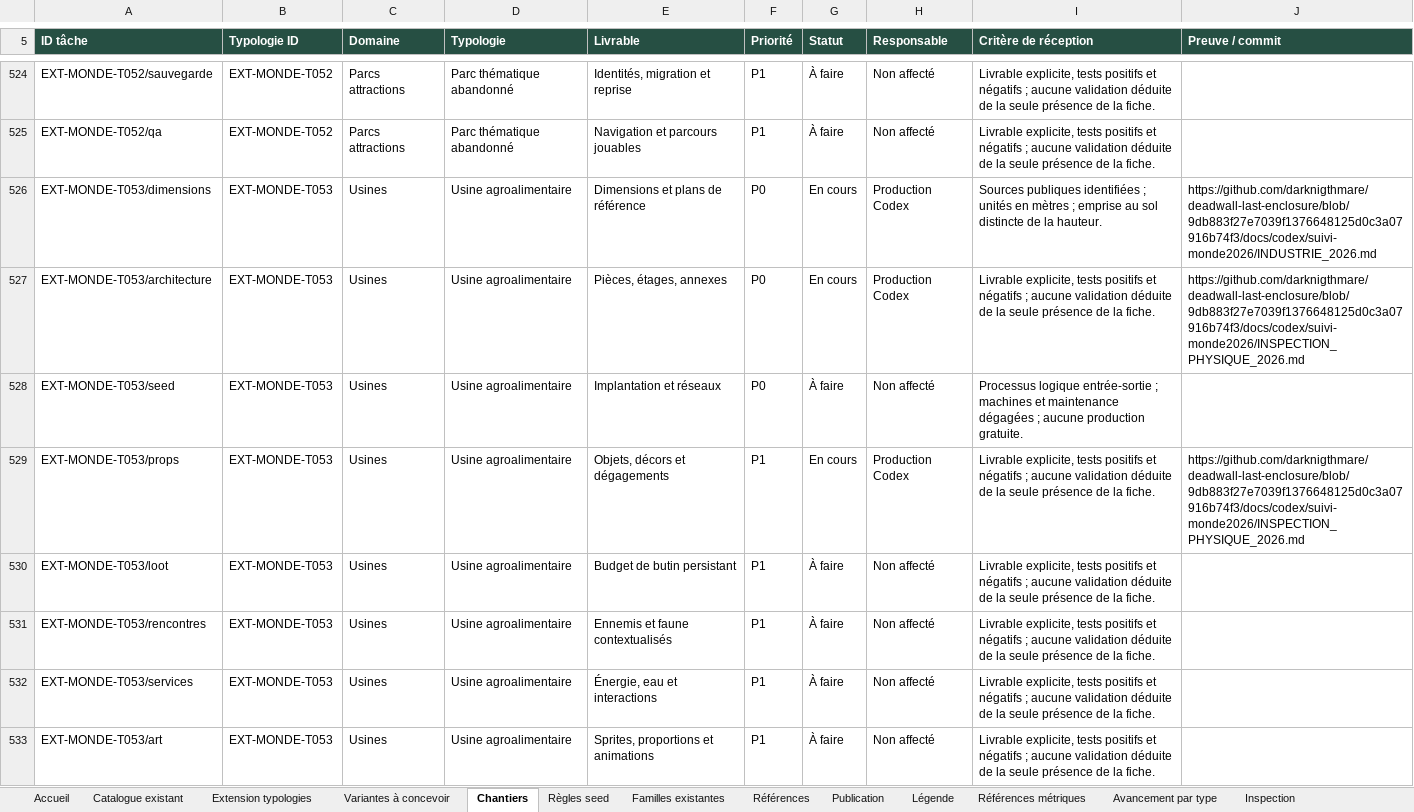
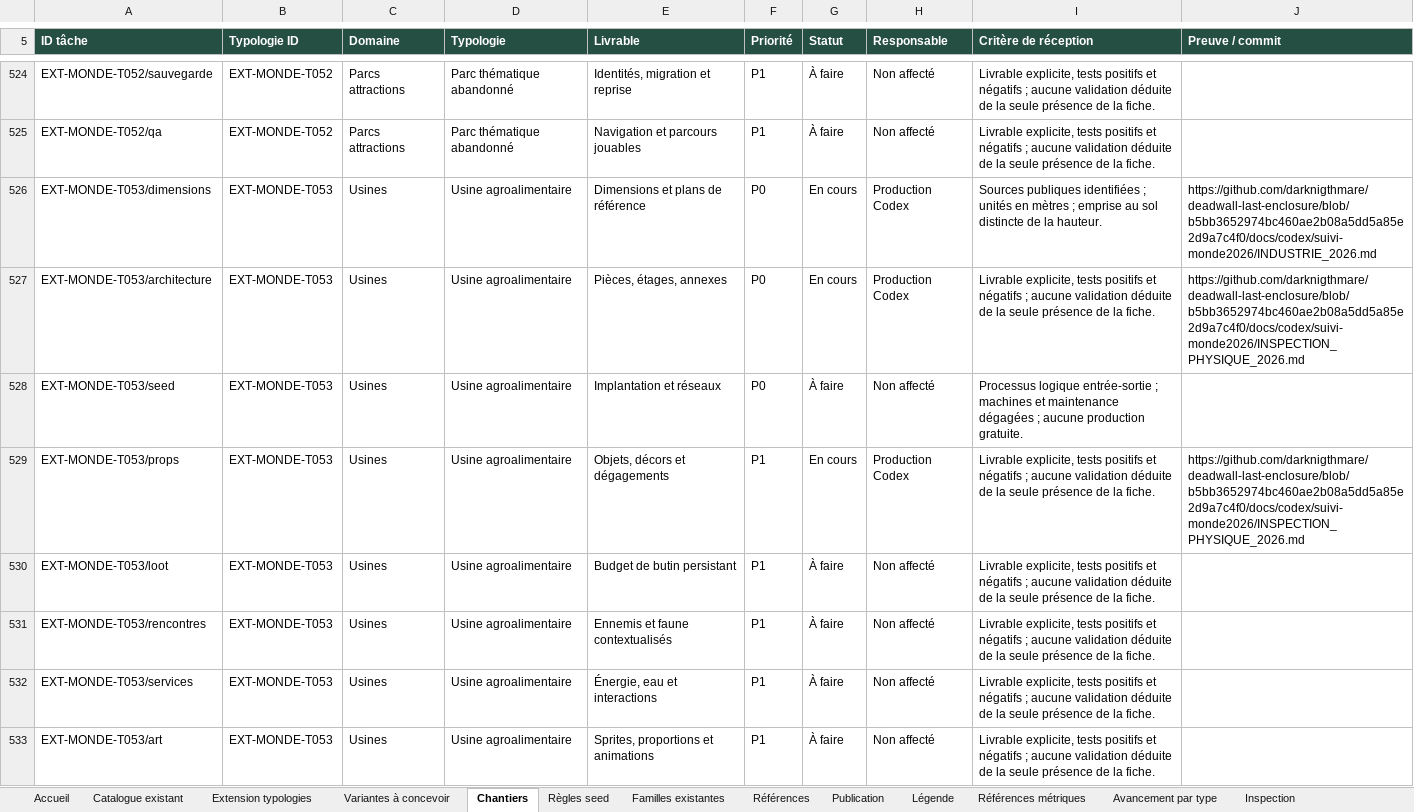
Before and after one commit to darknigthmare/deadwall-last-enclosure, an Excel workbook: docs/codex/suivi-monde2026/DEADWALL_CODEX_MONDE_SUIVI.xlsx, sheet Chantiers, drawn as a sheet; only a part is shown, gaps mark what is left out; values as stored, in another font and other column widths than the file's, no borders; conditional formats and table styles not drawn; the diff covers the shown part only; the diff names each change by its address in the sheet, - before the commit and + after, or states it on an @@ line.

```diff
--- a/docs/codex/suivi-monde2026/DEADWALL_CODEX_MONDE_SUIVI.xlsx (sheet Chantiers)
+++ b/docs/codex/suivi-monde2026/DEADWALL_CODEX_MONDE_SUIVI.xlsx (sheet Chantiers)
-J526 (Preuve / commit): https://github.com/darknigthmare/deadwall-last-enclosure/blob/9db883f27e7039f1376648125d0c3a07916b74f3/docs/codex/suivi-monde2026/INDUSTRIE_2026.md
+J526 (Preuve / commit): https://github.com/darknigthmare/deadwall-last-enclosure/blob/b5bb3652974bc460ae2b08a5dd5a85e2d9a7c4f0/docs/codex/suivi-monde2026/INDUSTRIE_2026.md
-J527 (Preuve / commit): https://github.com/darknigthmare/deadwall-last-enclosure/blob/9db883f27e7039f1376648125d0c3a07916b74f3/docs/codex/suivi-monde2026/INSPECTION_PHYSIQUE_2026.md
+J527 (Preuve / commit): https://github.com/darknigthmare/deadwall-last-enclosure/blob/b5bb3652974bc460ae2b08a5dd5a85e2d9a7c4f0/docs/codex/suivi-monde2026/INSPECTION_PHYSIQUE_2026.md
-J529 (Preuve / commit): https://github.com/darknigthmare/deadwall-last-enclosure/blob/9db883f27e7039f1376648125d0c3a07916b74f3/docs/codex/suivi-monde2026/INSPECTION_PHYSIQUE_2026.md
+J529 (Preuve / commit): https://github.com/darknigthmare/deadwall-last-enclosure/blob/b5bb3652974bc460ae2b08a5dd5a85e2d9a7c4f0/docs/codex/suivi-monde2026/INSPECTION_PHYSIQUE_2026.md
```
Also changed, not shown: 192 edited cells elsewhere in this sheet, sheet Catalogue existant, sheet Extension typologies, sheet Publication, sheet Inspection, sheet Accueil, 3 other files.
